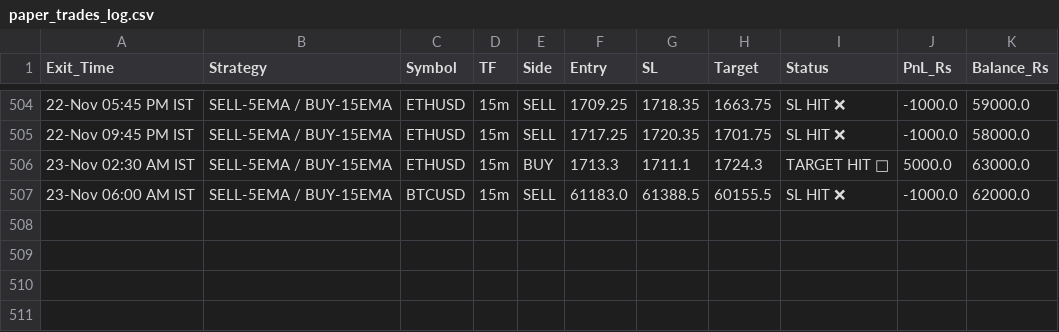
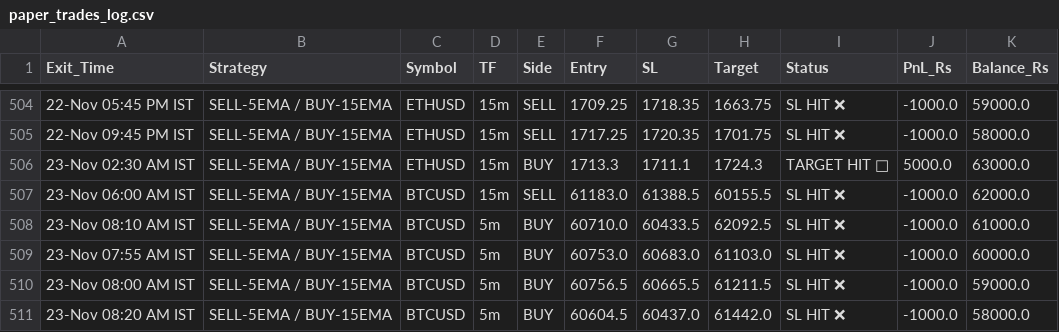
Before and after one commit to narsakumar1200-star/delta-paper-bot, a CSV file: paper_trades_log.csv, drawn as a sheet; only a part is shown, gaps mark what is left out; the diff names each change by its address in the sheet, - before the commit and + after, or states it on an @@ line.

Commit message:
Update paper trades & wallet

```diff
--- a/paper_trades_log.csv
+++ b/paper_trades_log.csv
+row 508: 23-Nov 08:10 AM IST | SELL-5EMA / BUY-15EMA | BTCUSD | 5m | BUY | 60710.0 | 60433.5 | 62092.5 | SL HIT ❌ | -1000.0 | 61000.0
+row 509: 23-Nov 07:55 AM IST | SELL-5EMA / BUY-15EMA | BTCUSD | 5m | BUY | 60753.0 | 60683.0 | 61103.0 | SL HIT ❌ | -1000.0 | 60000.0
+row 510: 23-Nov 08:00 AM IST | SELL-5EMA / BUY-15EMA | BTCUSD | 5m | BUY | 60756.5 | 60665.5 | 61211.5 | SL HIT ❌ | -1000.0 | 59000.0
+row 511: 23-Nov 08:20 AM IST | SELL-5EMA / BUY-15EMA | BTCUSD | 5m | BUY | 60604.5 | 60437.0 | 61442.0 | SL HIT ❌ | -1000.0 | 58000.0
```
Also changed, not shown: 1 other file.
